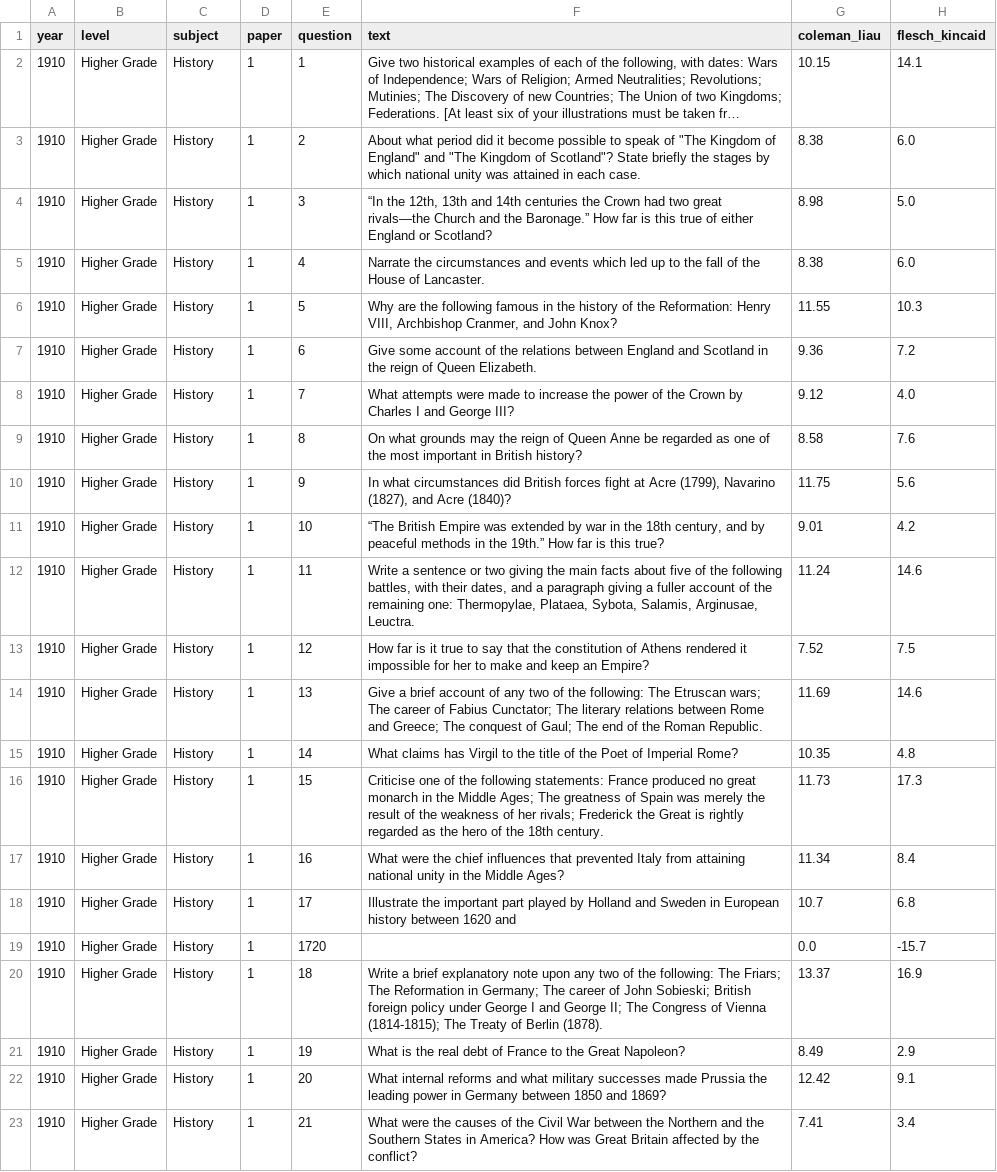
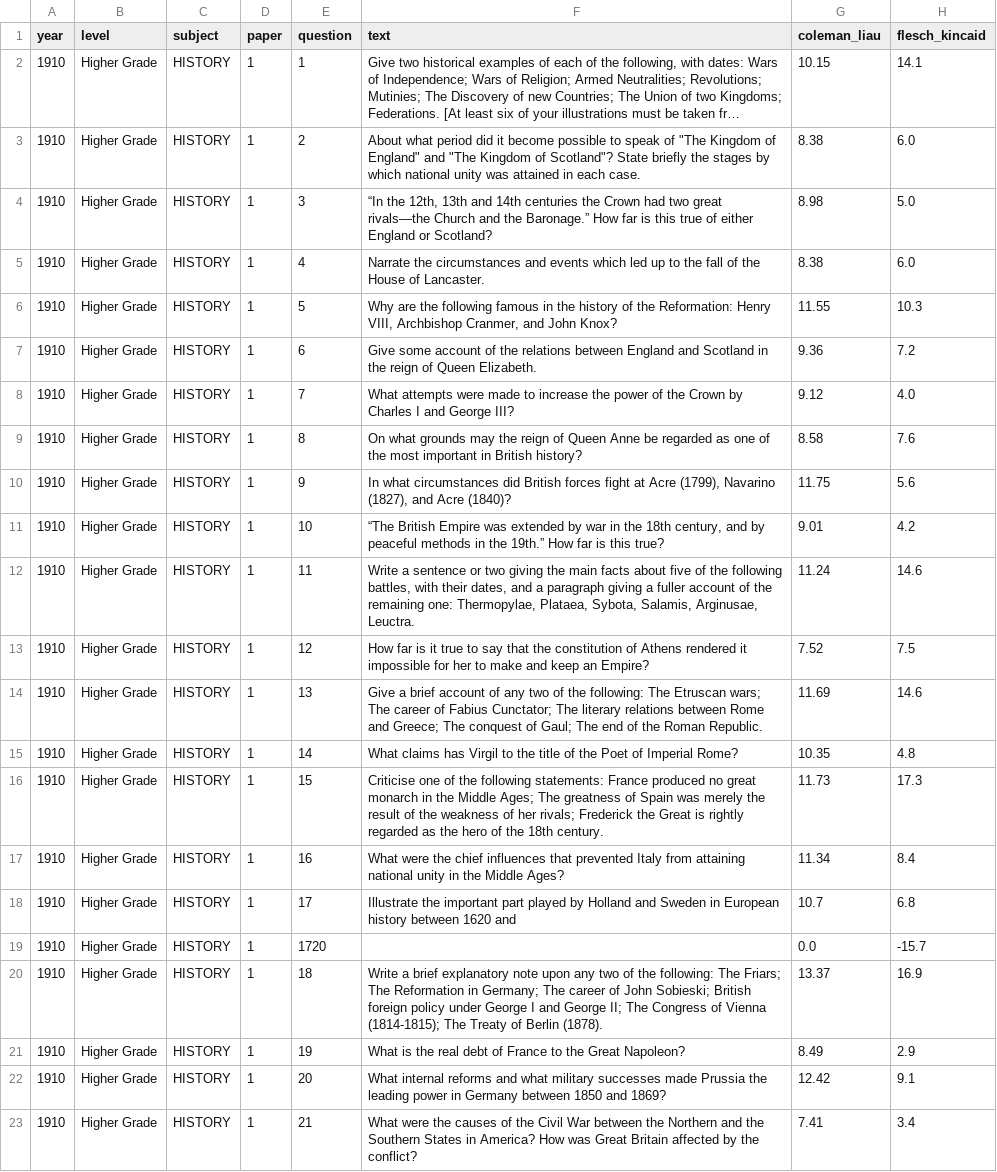
Before and after one commit to Connor-Sebastian-S/nls_scot_exams_analysis, a CSV file: output/1910/Higher/1/History.csv, drawn as a sheet; only a part is shown; long unchanged cells end in …; the diff names each change by its address in the sheet, - before the commit and + after, or states it on an @@ line.

```diff
--- a/output/1910/Higher/1/History.csv
+++ b/output/1910/Higher/1/History.csv
-C2:C23 (subject): History
+C2:C23 (subject): HISTORY
```
Also changed, not shown: output/1921/Higher/1/HISTORY.csv, output/1922/Higher/1/HISTORY.csv, 1 other file.
